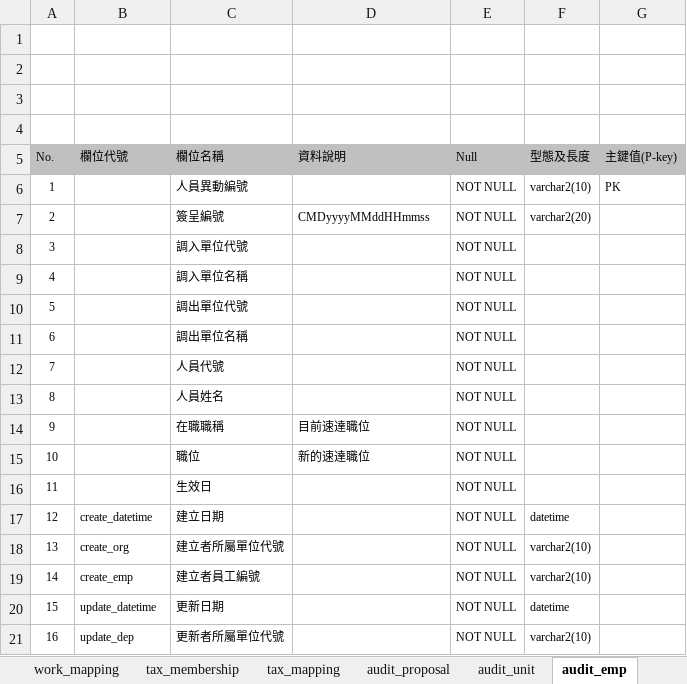
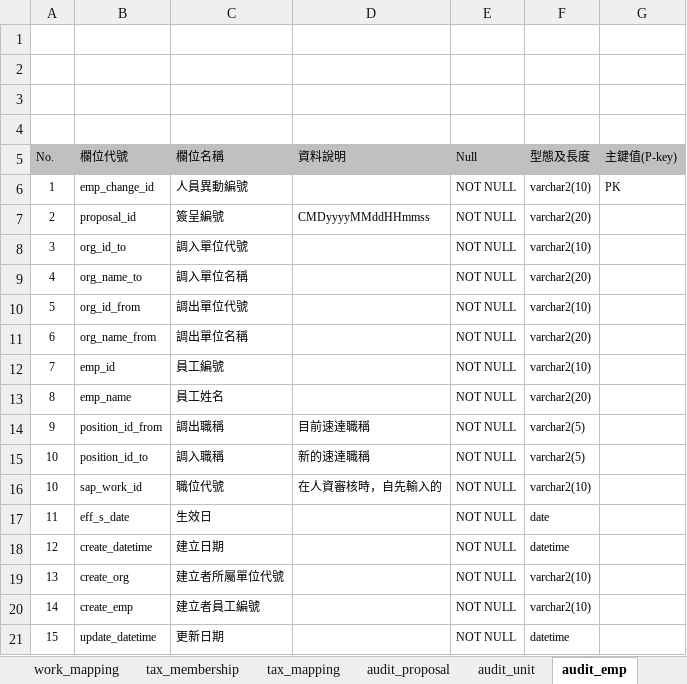
Before and after one commit to OldtreeChen/Suda3g, an Excel workbook: APF/Schema/SUDA3g_CMD_資料字典.xlsx, sheet audit_emp, drawn as a sheet; only a part is shown; the shorter side is filled out with more unchanged rows; values as stored, in another font and other column widths than the file's, no borders; charts and pictures not drawn; removed rows and columns are numbered as before the commit, all else as after; the diff names each change by its address in the sheet, - before the commit and + after, or states it on an @@ line.

```diff
--- a/APF/Schema/SUDA3g_CMD_資料字典.xlsx (sheet audit_emp)
+++ b/APF/Schema/SUDA3g_CMD_資料字典.xlsx (sheet audit_emp)
-B6 (欄位代號): (empty)
+B6 (欄位代號): emp_change_id
-B7 (欄位代號): (empty)
+B7 (欄位代號): proposal_id
-B8 (欄位代號): (empty)
+B8 (欄位代號): org_id_to
-F8 (型態及長度): (empty)
+F8 (型態及長度): varchar2(10)
-B9 (欄位代號): (empty)
+B9 (欄位代號): org_name_to
-F9 (型態及長度): (empty)
+F9 (型態及長度): varchar2(20)
-B10 (欄位代號): (empty)
+B10 (欄位代號): org_id_from
-F10 (型態及長度): (empty)
+F10 (型態及長度): varchar2(10)
-B11 (欄位代號): (empty)
+B11 (欄位代號): org_name_from
-F11 (型態及長度): (empty)
+F11 (型態及長度): varchar2(20)
-row 12: 7 |  | 人員代號 |  | NOT NULL
-row 13: 8 |  | 人員姓名 |  | NOT NULL
-row 14: 9 |  | 在職職稱 | 目前速達職位 | NOT NULL
-row 15: 10 |  | 職位 | 新的速達職位 | NOT NULL
+row 12: 7 | emp_id | 員工編號 |  | NOT NULL | varchar2(10)
+row 13: 8 | emp_name | 員工姓名 |  | NOT NULL | varchar2(20)
+row 14: 9 | position_id_from | 調出職稱 | 目前速達職稱 | NOT NULL | varchar2(5)
+row 15: 10 | position_id_to | 調入職稱 | 新的速達職稱 | NOT NULL | varchar2(5)
+row 16: 10 | sap_work_id | 職位代號 | 在人資審核時，自先輸入的 | NOT NULL | varchar2(10)
-B17 (欄位代號): (empty)
+B17 (欄位代號): eff_s_date
-F17 (型態及長度): (empty)
+F17 (型態及長度): date
```
Also changed, not shown: sheet audit_proposal, sheet emp, sheet sapemp_work, sheet audit_unit, sheet audit_setting, sheet index, 6 more sheets, other sheet tabs, charts or pictures.
